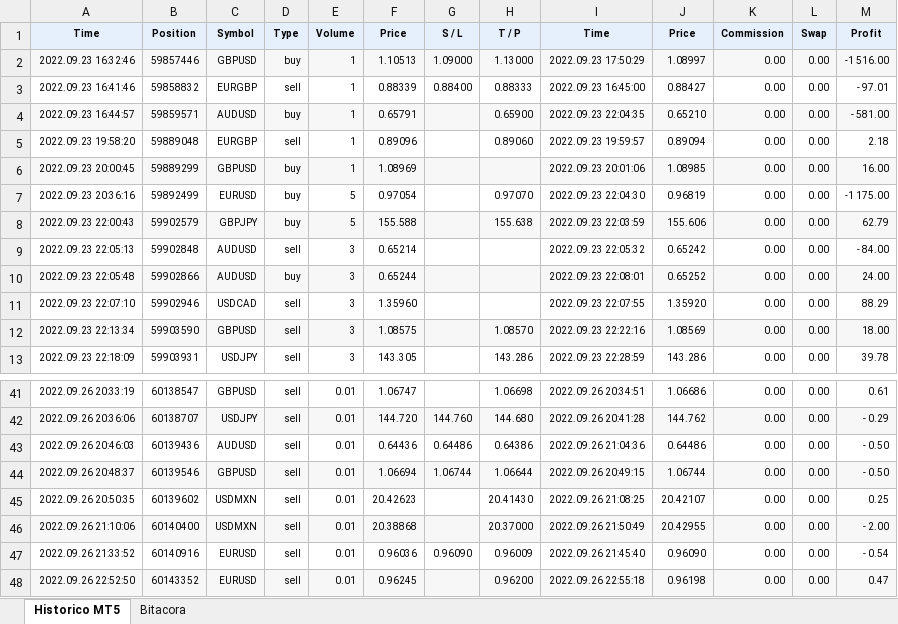
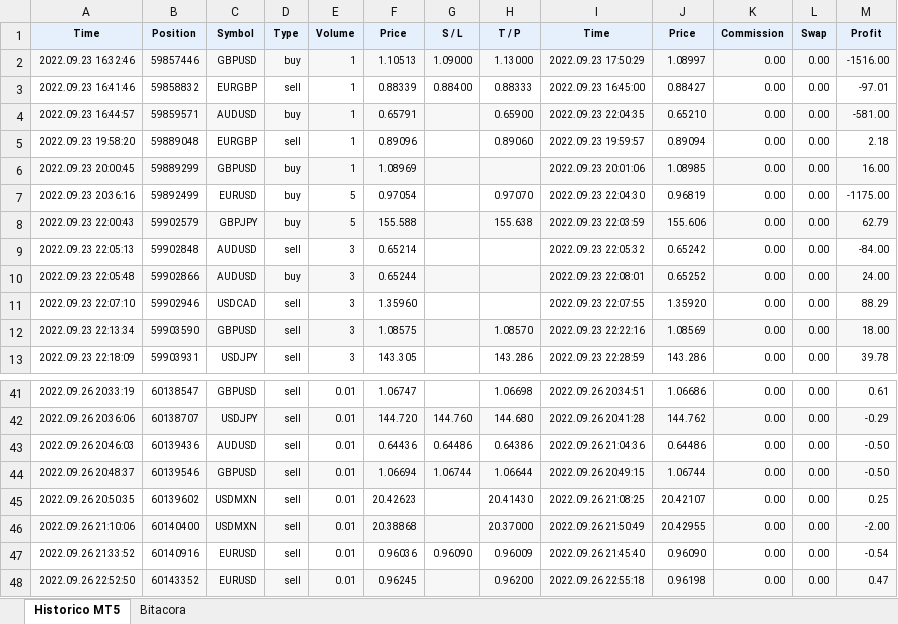
Before and after one commit to Aranzazu-R/MyST_LAB_3_E1, an Excel workbook: MyST_LAB2_ARG.xlsx, sheet Historico MT5, drawn as a sheet; only a part is shown, gaps mark what is left out; values as stored, in another font and other column widths than the file's, no borders; the diff covers the shown part only; the diff names each change by its address in the sheet, - before the commit and + after, or states it on an @@ line.

```diff
--- a/MyST_LAB2_ARG.xlsx (sheet Historico MT5)
+++ b/MyST_LAB2_ARG.xlsx (sheet Historico MT5)
-M2 (Profit): -1 516.00
+M2 (Profit): -1516.00
-M3 (Profit): - 97.01
+M3 (Profit): -97.01
-M4 (Profit): - 581.00
+M4 (Profit): -581.00
-M7 (Profit): -1 175.00
+M7 (Profit): -1175.00
-M9 (Profit): - 84.00
+M9 (Profit): -84.00
-M42 (Profit): - 0.29
+M42 (Profit): -0.29
-M43:M44 (Profit): - 0.50
+M43:M44 (Profit): -0.50
-M46 (Profit): - 2.00
+M46 (Profit): -2.00
-M47 (Profit): - 0.54
+M47 (Profit): -0.54
```
Also changed, not shown: 11 edited cells elsewhere in this sheet, MyST_LAB2_FMHL.xlsx, MyST_LAB2_MMM.xlsx, 1 other file.
